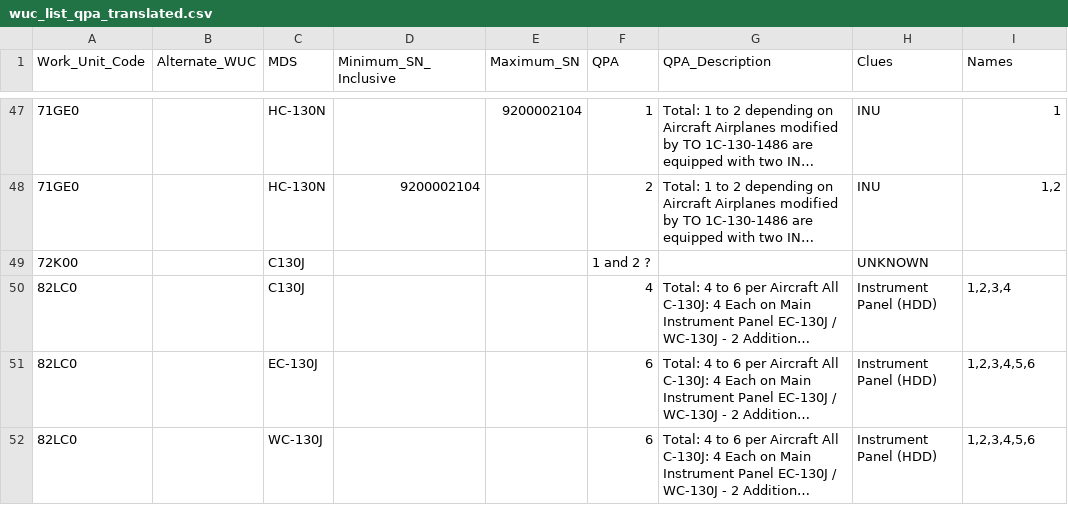
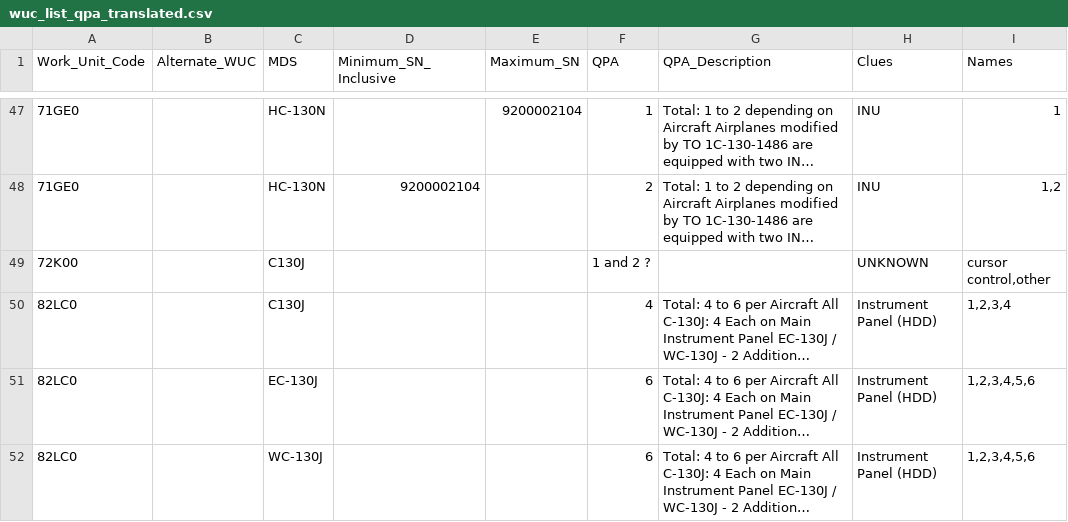
Before and after one commit to ljoseph-c7ks7s/workspace-ercm-development-reliability, a CSV file: data/wuc_list_qpa_translated.csv, drawn as a sheet; only a part is shown, gaps mark what is left out; long unchanged cells end in …; the diff names each change by its address in the sheet, - before the commit and + after, or states it on an @@ line.

Commit message:
updated qpa doc with 72K00 name scheme

```diff
--- a/data/wuc_list_qpa_translated.csv
+++ b/data/wuc_list_qpa_translated.csv
-I49 (Names): (empty)
+I49 (Names): cursor control,other
```
